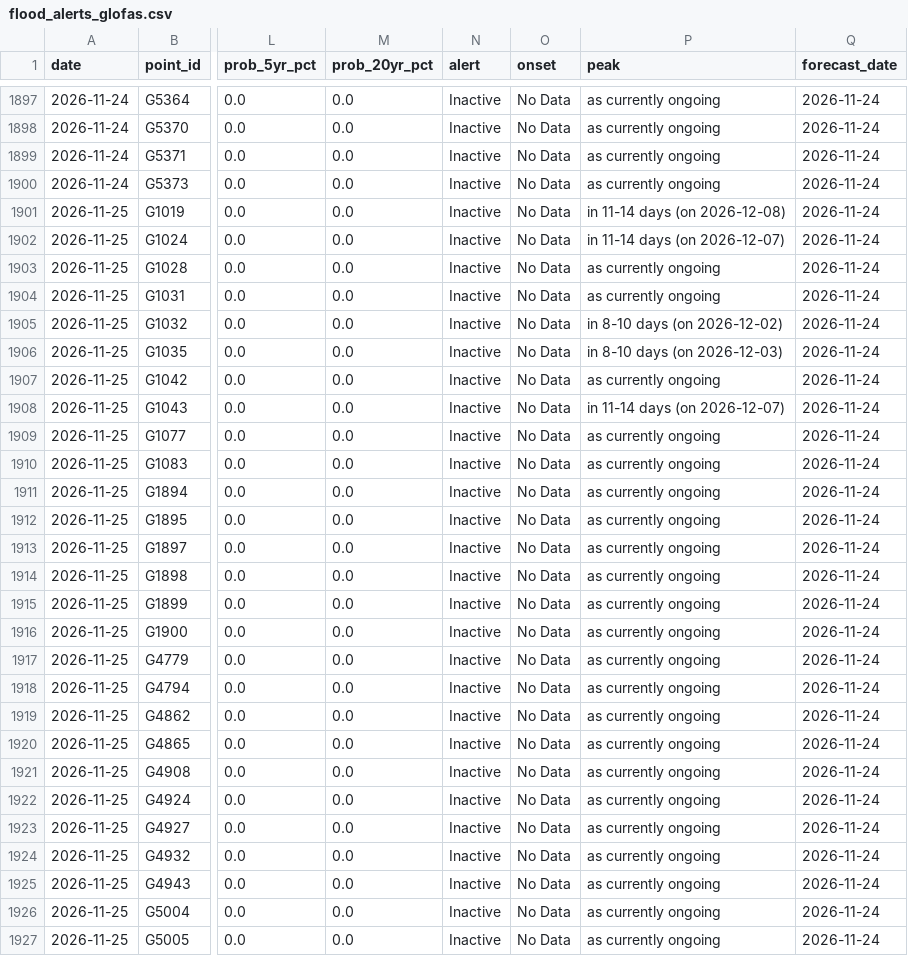
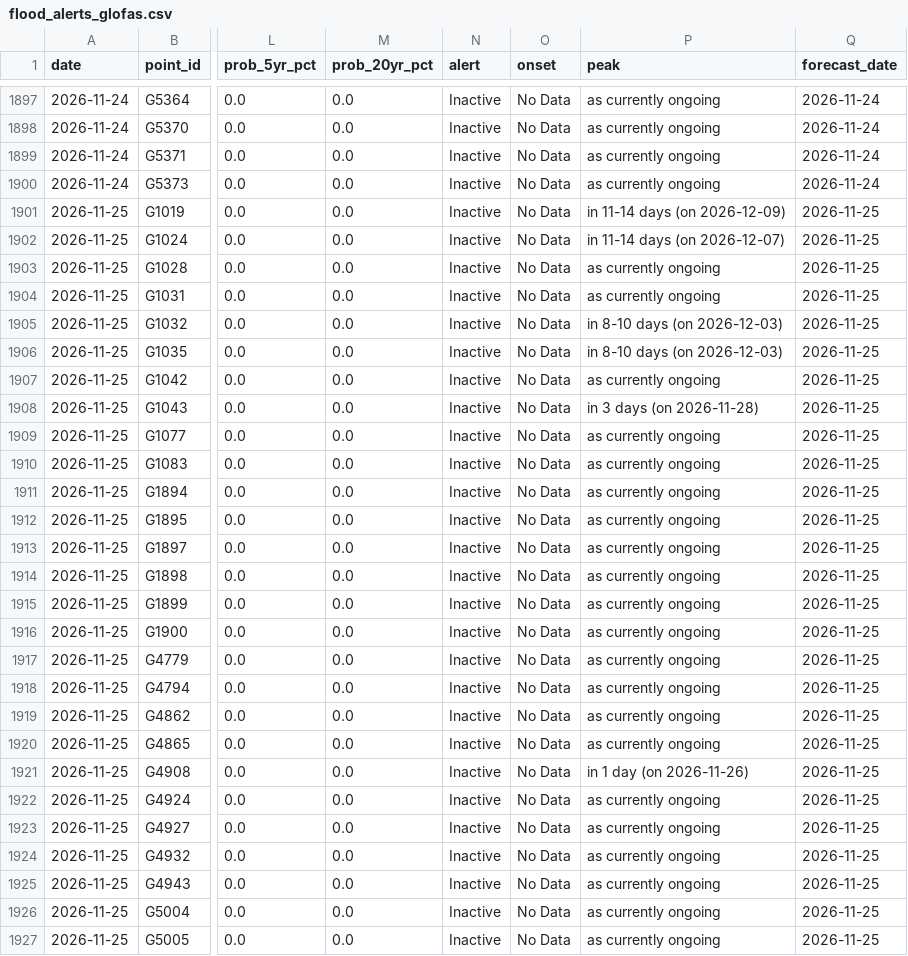
Before and after one commit to LordAsh001/LordAsh001.github.io, a CSV file: water-atlas/archive/flood_alerts_glofas.csv, drawn as a sheet; only a part is shown, gaps mark what is left out; the diff covers the shown part only; the diff names each change by its address in the sheet, - before the commit and + after, or states it on an @@ line.

```diff
--- a/water-atlas/archive/flood_alerts_glofas.csv
+++ b/water-atlas/archive/flood_alerts_glofas.csv
-P1901 (peak): in 11-14 days (on 2026-12-08)
+P1901 (peak): in 11-14 days (on 2026-12-09)
-Q1901:Q1927 (forecast_date): 2026-11-24
+Q1901:Q1927 (forecast_date): 2026-11-25
-P1905 (peak): in 8-10 days (on 2026-12-02)
+P1905 (peak): in 8-10 days (on 2026-12-03)
-P1908 (peak): in 11-14 days (on 2026-12-07)
+P1908 (peak): in 3 days (on 2026-11-28)
-P1921 (peak): as currently ongoing
+P1921 (peak): in 1 day (on 2026-11-26)
```
Also changed, not shown: 15 edited cells elsewhere in this file, water-atlas/archive/river_forecasts_geoglows.csv, 2 other files.
